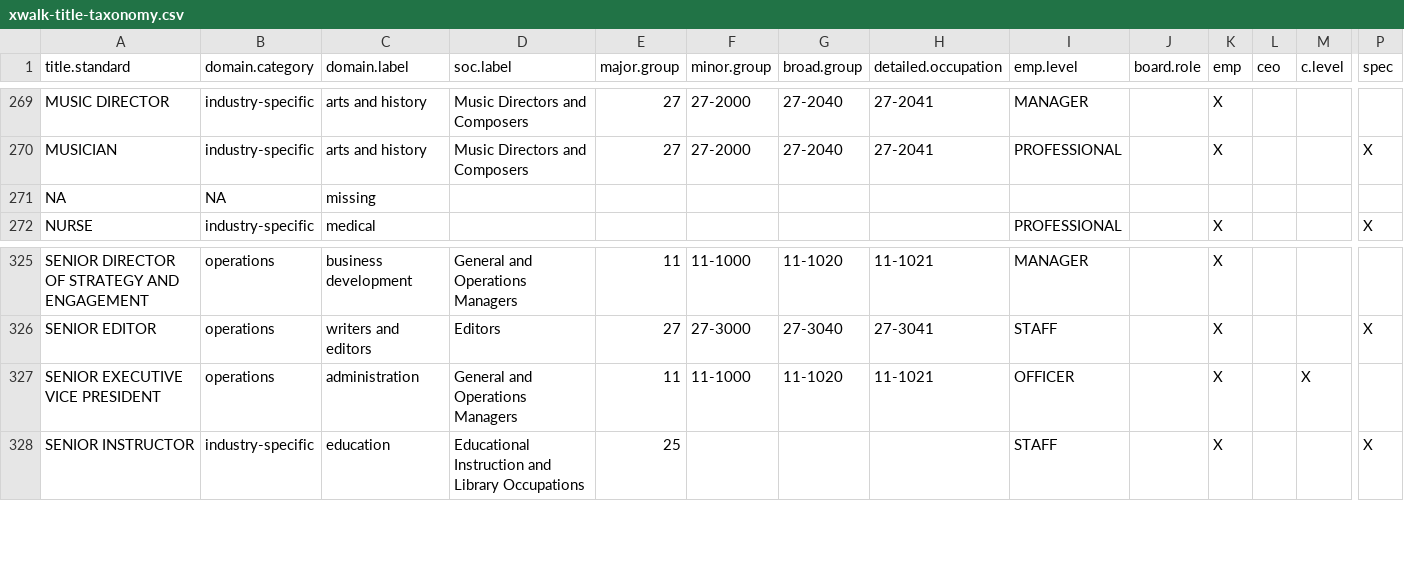
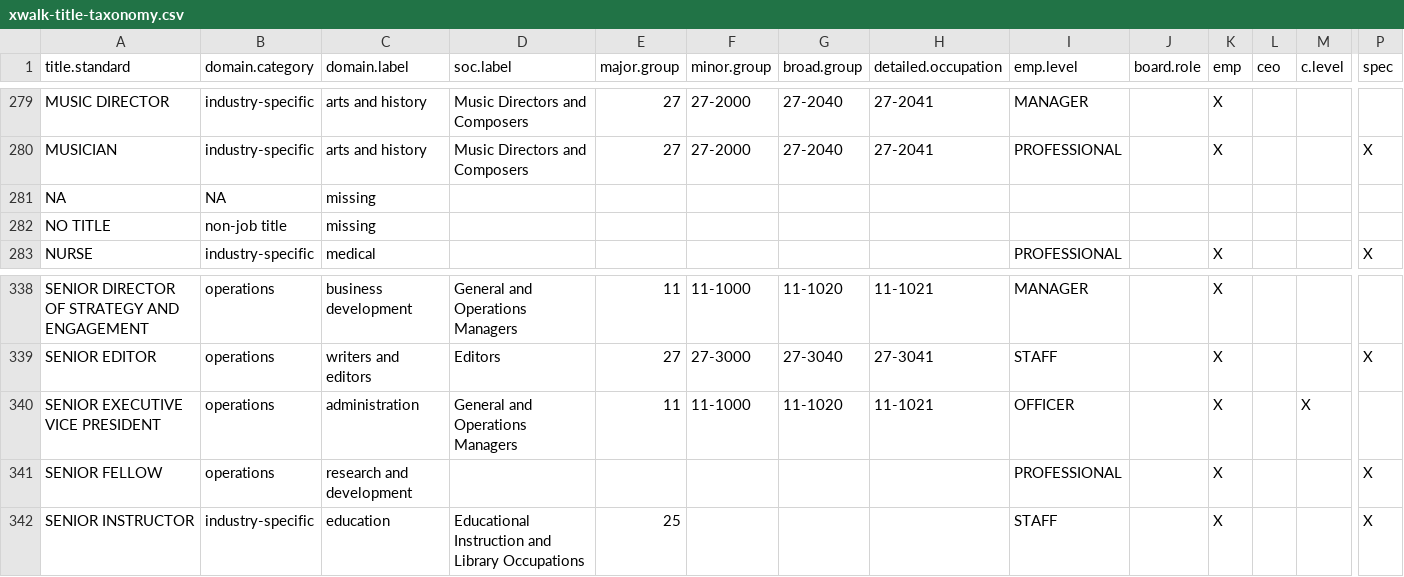
Before and after one commit to Nonprofit-Open-Data-Collective/titleclassifier, a CSV file: data-raw/demo/xwalk-title-taxonomy.csv, drawn as a sheet; only a part is shown, gaps mark what is left out; rows hold the shown columns only; the diff covers the shown part only; the diff names each change by its address in the sheet, - before the commit and + after, or states it on an @@ line.

```diff
--- a/data-raw/demo/xwalk-title-taxonomy.csv
+++ b/data-raw/demo/xwalk-title-taxonomy.csv
+row 282: NO TITLE | non-job title | missing
+row 341: SENIOR FELLOW | operations | research and development |  |  |  |  |  | PROFESSIONAL |  | X |  |  | X
```
Also changed, not shown: 14 added rows elsewhere in this file, data-raw/demo/xwalk-title-standardization.csv, 5 other files.
